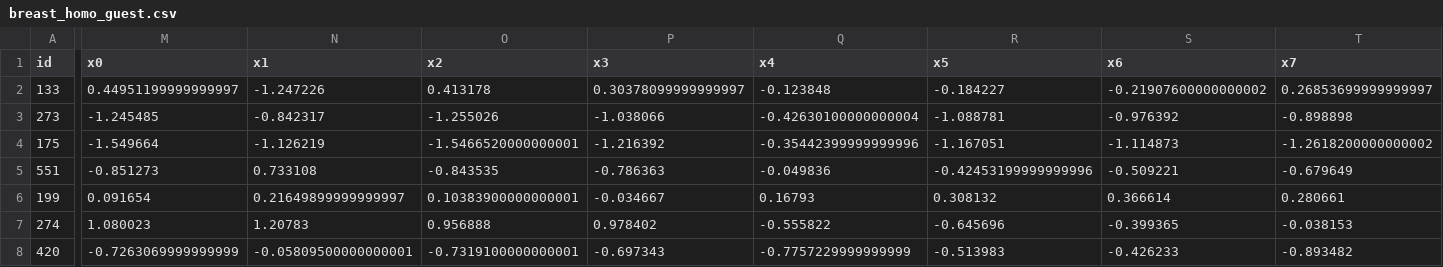
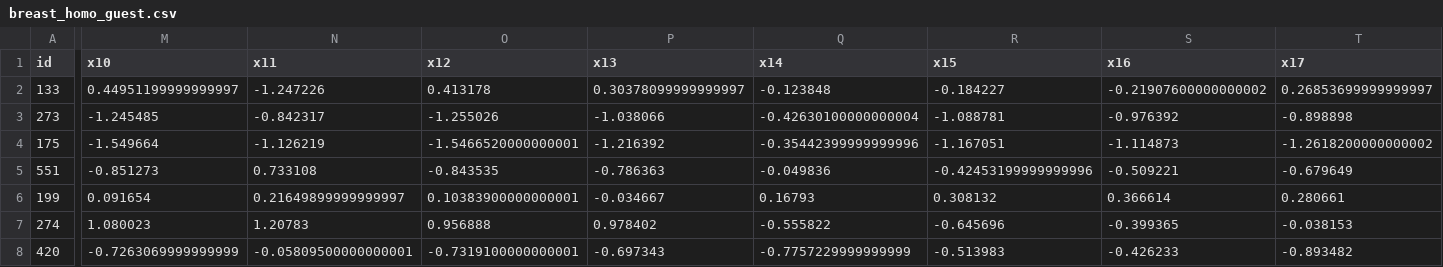
Before and after one commit to rubenlozanoaht3m/DataDogm, a CSV file: examples/data/breast_homo_guest.csv, drawn as a sheet; only a part is shown, gaps mark what is left out; the diff covers the shown part only; the diff names each change by its address in the sheet, - before the commit and + after, or states it on an @@ line.

Commit message:
Update data

```diff
--- a/examples/data/breast_homo_guest.csv
+++ b/examples/data/breast_homo_guest.csv
-M1: x0
+M1: x10
-N1: x1
+N1: x11
-O1: x2
+O1: x12
-P1: x3
+P1: x13
-Q1: x4
+Q1: x14
-R1: x5
+R1: x15
-S1: x6
+S1: x16
-T1: x7
+T1: x17
```
Also changed, not shown: 12 edited cells elsewhere in this file, examples/data/breast_homo_host.csv, examples/data/breast_homo_test.csv, 12 other files.
